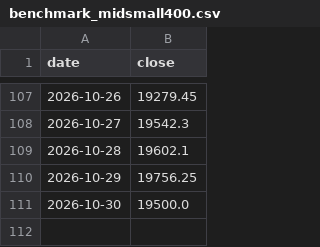
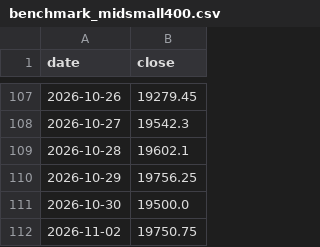
Before and after one commit to arjunbchavan1989-AB/nse-theme-tracker, a CSV file: pipeline/benchmark_midsmall400.csv, drawn as a sheet; only a part is shown, gaps mark what is left out; the diff names each change by its address in the sheet, - before the commit and + after, or states it on an @@ line.

```diff
--- a/pipeline/benchmark_midsmall400.csv
+++ b/pipeline/benchmark_midsmall400.csv
+row 112: 2026-11-02 | 19750.75
```
Also changed, not shown: 5 other files.
